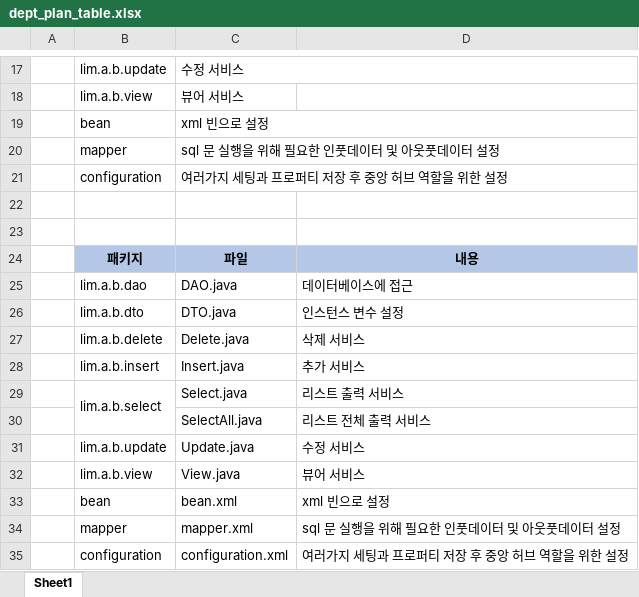
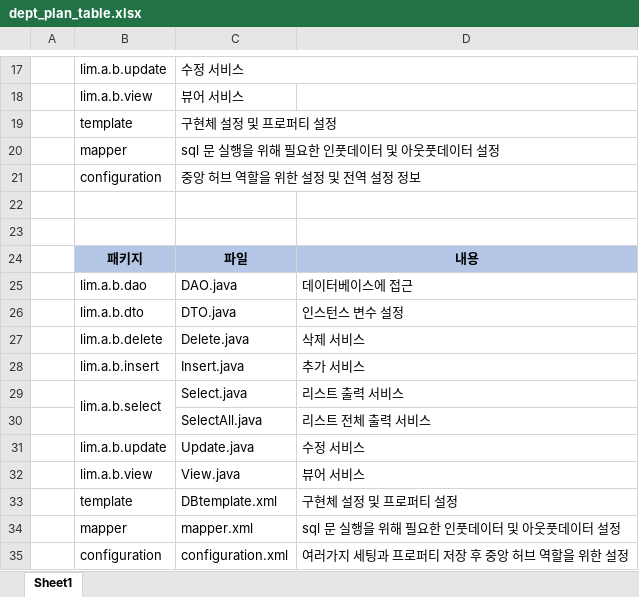
Before and after one commit to lim800/DoNotUse, an Excel workbook: dept_plan_table.xlsx, sheet Sheet1, drawn as a sheet; only a part is shown, gaps mark what is left out; values as stored, in another font and other column widths than the file's, no borders; removed rows and columns are numbered as before the commit, all else as after; the diff names each change by its address in the sheet, - before the commit and + after, or states it on an @@ line.

Commit message:
20190424 detp table semi project update

```diff
--- a/dept_plan_table.xlsx (sheet Sheet1)
+++ b/dept_plan_table.xlsx (sheet Sheet1)
-row 19:  | bean | xml 빈으로 설정
+row 19:  | template | 구현체 설정 및 프로퍼티 설정
-C21: 여러가지 세팅과 프로퍼티 저장 후 중앙 허브 역할을 위한 설정
+C21: 중앙 허브 역할을 위한 설정 및 전역 설정 정보
-row 33:  | bean | bean.xml | xml 빈으로 설정
+row 33:  | template | DBtemplate.xml | 구현체 설정 및 프로퍼티 설정
```
Also changed, not shown: 48 other files.
